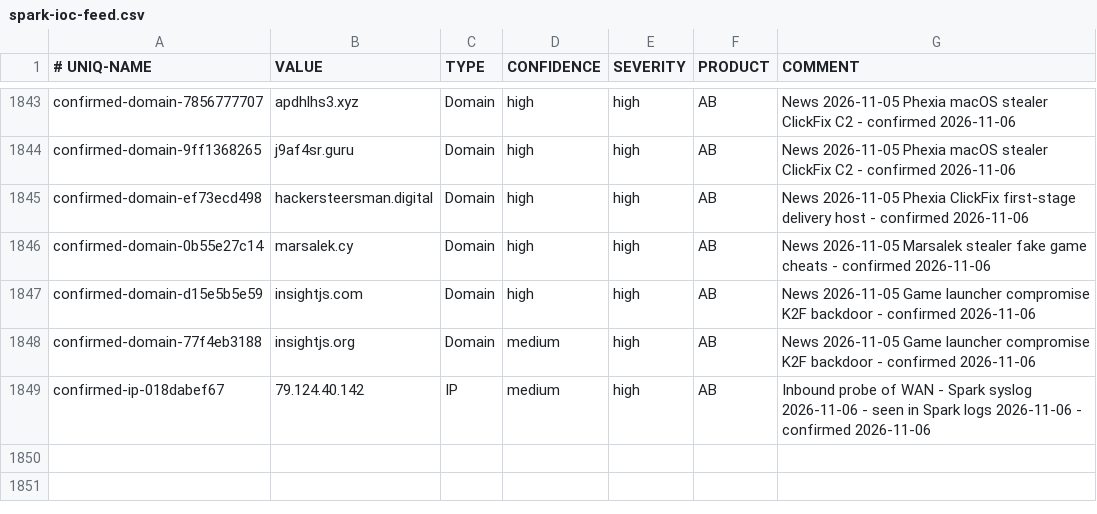
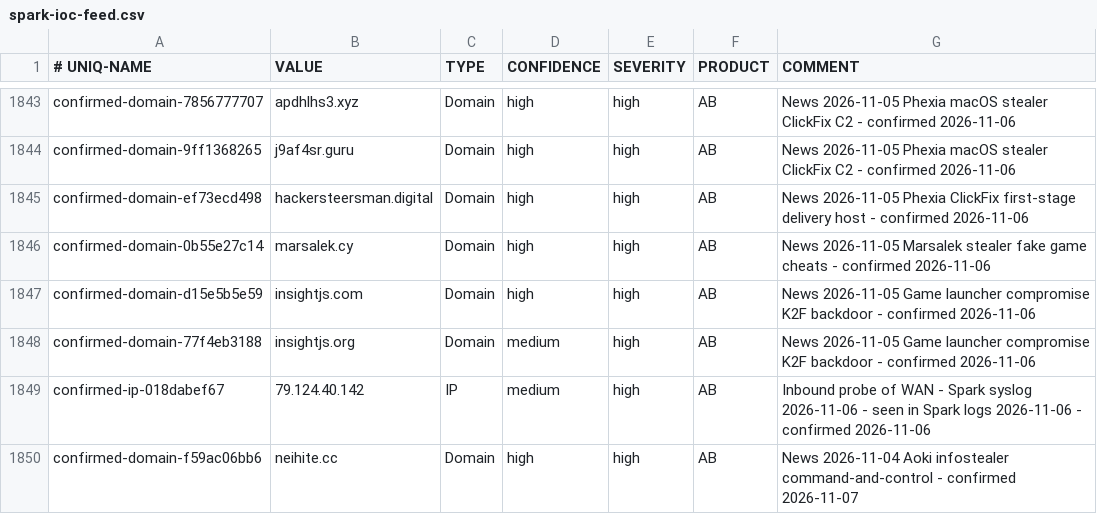
Before and after one commit to yanivil/home-threat-feed, a CSV file: spark-ioc-feed.csv, drawn as a sheet; only a part is shown, gaps mark what is left out.

Commit message:
Add 1 indicator from news 2026-11-07

```diff
--- a/spark-ioc-feed.csv
+++ b/spark-ioc-feed.csv
@@ -1849 +1849,2 @@ confirmed-domain-77f4eb3188,insightjs.org,Domain,medium,high,AB,News 2026-11-05
 confirmed-ip-018dabef67,79.124.40.142,IP,medium,high,AB,Inbound probe of WAN - Spark syslog 2026-11-06 - seen in Spark logs 2026-11-06 - confirmed 2026-11-06
+confirmed-domain-f59ac06bb6,neihite.cc,Domain,high,high,AB,News 2026-11-04 Aoki infostealer command-and-control - confirmed 2026-11-07
```
